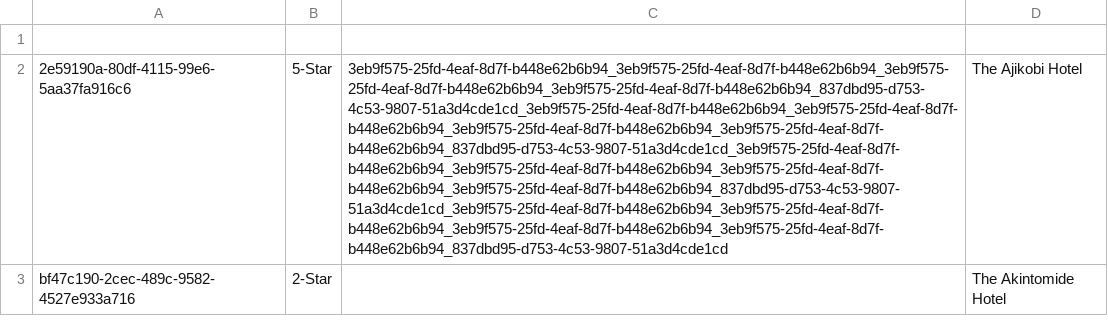
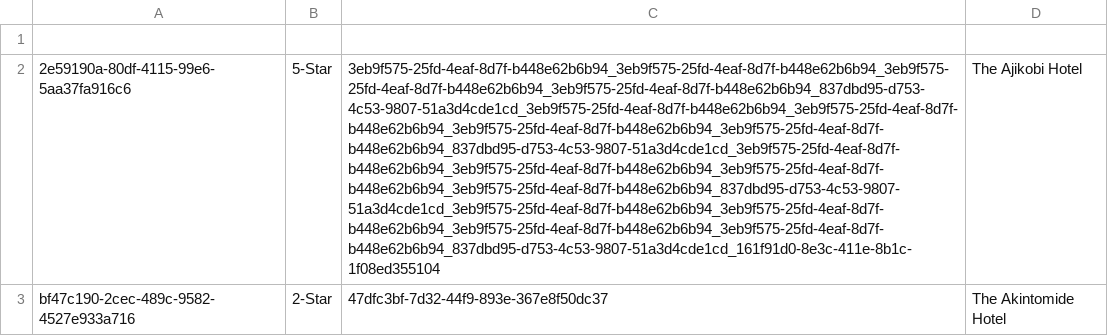
Before and after one commit to Cs4013/CS4013Project, a CSV file: src/com/cs4013/Misc/hotels.csv, drawn as a sheet; only a part is shown; the diff covers the shown part only; the diff names each change by its address in the sheet, - before the commit and + after, or states it on an @@ line.

```diff
--- a/src/com/cs4013/Misc/hotels.csv
+++ b/src/com/cs4013/Misc/hotels.csv
-C2: 3eb9f575-25fd-4eaf-8d7f-b448e62b6b94_3eb9f575-25fd-4eaf-8d7f-b448e62b6b94_3eb9f575-25fd-4eaf-8d7f-b448e62b6b94_3eb9f575-25fd-4eaf-8d7f-b448e62b6b94_837dbd95-d753-4c53-9807-51a3d4cde1cd_3eb9f575-25fd-4eaf-8d7f-b448e62b6b94_3eb9f575-25fd-4eaf-8d7f-b448e62b6b94_3eb9f575-25fd-4eaf-8d7f-b448e62b6b94_3eb9f575-25fd-4eaf-8d7f-b448e62b6b94_837dbd95-d753-4c53-9807-51a3d4cde1cd_3eb9f575-25fd-4eaf-8d7f-b448e62b6b94_3eb9f575-25fd-4eaf-8d7f-b448e62b6b94_3eb9f575-25fd-4eaf-8d7f-b448e62b6b94_3eb9f575-25fd-4eaf-8d7f-b448e62b6b94_837dbd95-d753-4c53-9807-51a3d4cde1cd_3eb9f575-25fd-4eaf-8d7f-b448e62b6b94_3eb9f575-25fd-4eaf-8d7f-b448e62b6b94_3eb9f575-25fd-4eaf-8d7f-b448e62b6b94_3eb9f575-25fd-4eaf-8d7f-b448e62b6b94_837dbd95-d753-4c53-9807-51a3d4cde1cd
+C2: 3eb9f575-25fd-4eaf-8d7f-b448e62b6b94_3eb9f575-25fd-4eaf-8d7f-b448e62b6b94_3eb9f575-25fd-4eaf-8d7f-b448e62b6b94_3eb9f575-25fd-4eaf-8d7f-b448e62b6b94_837dbd95-d753-4c53-9807-51a3d4cde1cd_3eb9f575-25fd-4eaf-8d7f-b448e62b6b94_3eb9f575-25fd-4eaf-8d7f-b448e62b6b94_3eb9f575-25fd-4eaf-8d7f-b448e62b6b94_3eb9f575-25fd-4eaf-8d7f-b448e62b6b94_837dbd95-d753-4c53-9807-51a3d4cde1cd_3eb9f575-25fd-4eaf-8d7f-b448e62b6b94_3eb9f575-25fd-4eaf-8d7f-b448e62b6b94_3eb9f575-25fd-4eaf-8d7f-b448e62b6b94_3eb9f575-25fd-4eaf-8d7f-b448e62b6b94_837dbd95-d753-4c53-9807-51a3d4cde1cd_3eb9f575-25fd-4eaf-8d7f-b448e62b6b94_3eb9f575-25fd-4eaf-8d7f-b448e62b6b94_3eb9f575-25fd-4eaf-8d7f-b448e62b6b94_3eb9f575-25fd-4eaf-8d7f-b448e62b6b94_837dbd95-d753-4c53-9807-51a3d4cde1cd_161f91d0-8e3c-411e-8b1c-1f08ed355104
-C3: (empty)
+C3: 47dfc3bf-7d32-44f9-893e-367e8f50dc37
```
Also changed, not shown: 2 edited cells elsewhere in this file, src/com/cs4013/Misc/rooms.csv.
